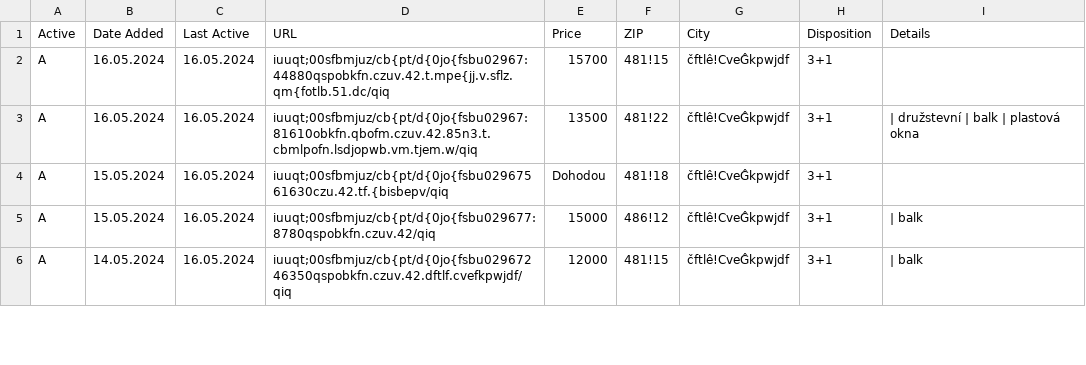
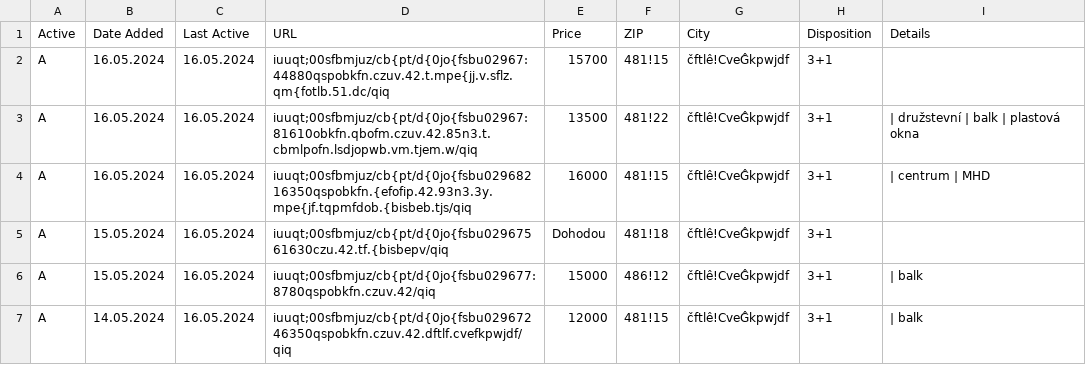
Before and after one commit to zahapat/real-watchdog, a CSV file: database/pronajem_3+1.csv, drawn as a sheet; only a part is shown; the diff names each change by its address in the sheet, - before the commit and + after, or states it on an @@ line.

Commit message:
[refactor]: Update database via automated action

```diff
--- a/database/pronajem_3+1.csv
+++ b/database/pronajem_3+1.csv
+row 4: A | 16.05.2024 | 16.05.2024 | iuuqt;00sfbmjuz/cb{pt/d{0jo{fsbu02968216350qspobkfn.{efofip.42.93n3.3y.mpe{jf.tqpmfdob.{bisbeb.tjs/qiq | 16000 | 481!15 | čftlê!CveĜkpwjdf | 3+1 | | centrum | MHD
```
Also changed, not shown: database/pronajem_2+kk.csv.
